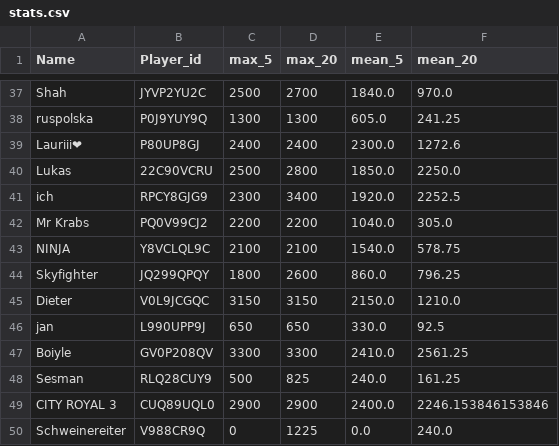
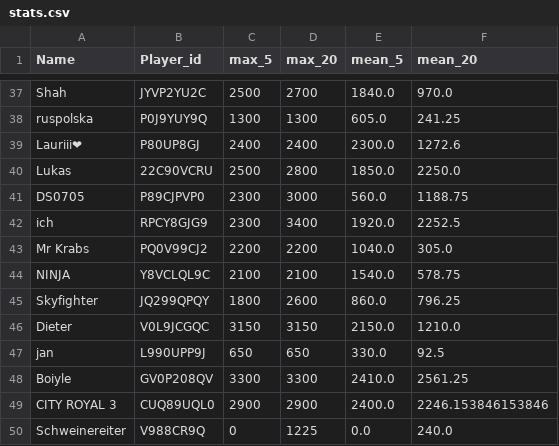
Before and after one commit to FabianL1908/ClashRoyalePerformance, a CSV file: stats.csv, drawn as a sheet; only a part is shown, gaps mark what is left out; removed rows and columns are numbered as before the commit, all else as after; the diff names each change by its address in the sheet, - before the commit and + after, or states it on an @@ line.

```diff
--- a/stats.csv
+++ b/stats.csv
+row 41: DS0705 | P89CJPVP0 | 2300 | 3000 | 560.0 | 1188.75
-row 48: Sesman | RLQ28CUY9 | 500 | 825 | 240.0 | 161.25
```
